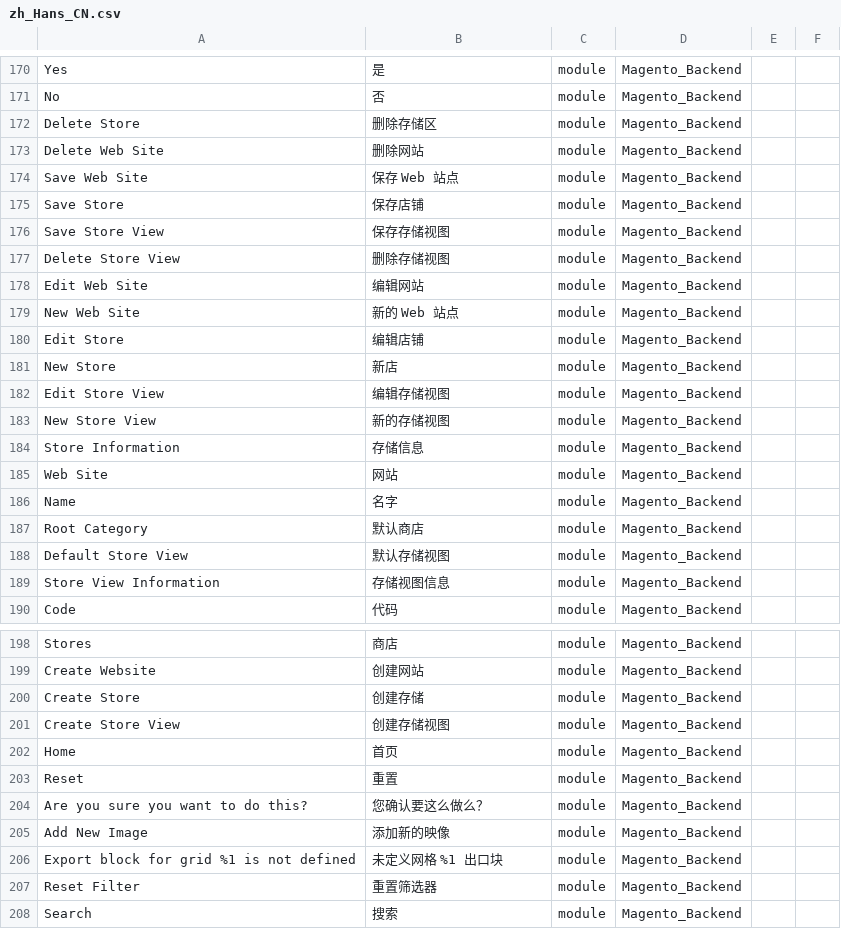
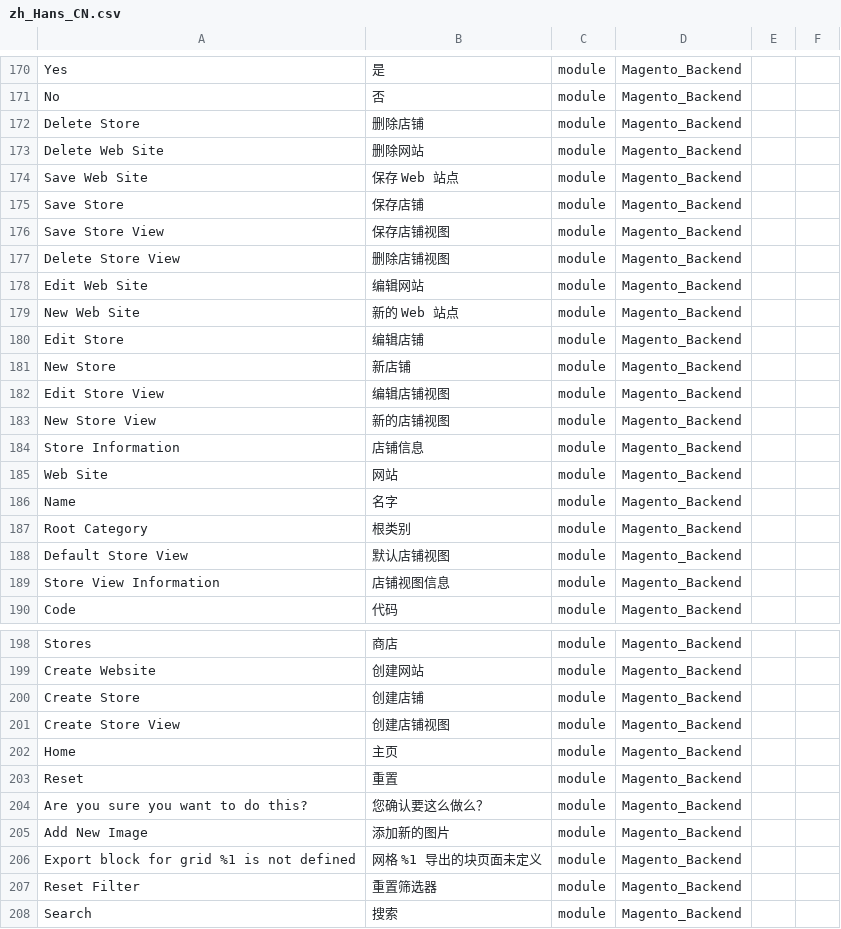
Before and after one commit to shuaiZend/language_zh_cn, a CSV file: zh_Hans_CN.csv, drawn as a sheet; only a part is shown, gaps mark what is left out; the diff covers the shown part only.

```diff
--- a/zh_Hans_CN.csv
+++ b/zh_Hans_CN.csv
@@ -171,3 +171,3 @@ Yes,是,module,Magento_Backend
 No,否,module,Magento_Backend
-"Delete Store",删除存储区,module,Magento_Backend
+"Delete Store",删除店铺,module,Magento_Backend
 "Delete Web Site",删除网站,module,Magento_Backend
@@ -175,4 +175,4 @@ No,否,module,Magento_Backend
 "Save Store",保存店铺,module,Magento_Backend
-"Save Store View",保存存储视图,module,Magento_Backend
-"Delete Store View",删除存储视图,module,Magento_Backend
+"Save Store View",保存店铺视图,module,Magento_Backend
+"Delete Store View",删除店铺视图,module,Magento_Backend
 "Edit Web Site",编辑网站,module,Magento_Backend
@@ -180,11 +180,11 @@ No,否,module,Magento_Backend
 "Edit Store",编辑店铺,module,Magento_Backend
-"New Store",新店,module,Magento_Backend
-"Edit Store View",编辑存储视图,module,Magento_Backend
-"New Store View",新的存储视图,module,Magento_Backend
-"Store Information",存储信息,module,Magento_Backend
+"New Store",新店铺,module,Magento_Backend
+"Edit Store View",编辑店铺视图,module,Magento_Backend
+"New Store View",新的店铺视图,module,Magento_Backend
+"Store Information",店铺信息,module,Magento_Backend
 "Web Site",网站,module,Magento_Backend
 Name,名字,module,Magento_Backend
-"Root Category",默认商店,module,Magento_Backend
-"Default Store View",默认存储视图,module,Magento_Backend
-"Store View Information",存储视图信息,module,Magento_Backend
+"Root Category",根类别,module,Magento_Backend
+"Default Store View",默认店铺视图,module,Magento_Backend
+"Store View Information",店铺视图信息,module,Magento_Backend
 Code,代码,module,Magento_Backend
@@ -199,9 +199,9 @@ Stores,商店,module,Magento_Backend
 "Create Website",创建网站,module,Magento_Backend
-"Create Store",创建存储,module,Magento_Backend
-"Create Store View",创建存储视图,module,Magento_Backend
-Home,首页,module,Magento_Backend
+"Create Store",创建店铺,module,Magento_Backend
+"Create Store View",创建店铺视图,module,Magento_Backend
+Home,主页,module,Magento_Backend
 Reset,重置,module,Magento_Backend
 "Are you sure you want to do this?",您确认要这么做么？,module,Magento_Backend
-"Add New Image",添加新的映像,module,Magento_Backend
-"Export block for grid %1 is not defined","未定义网格 %1 出口块",module,Magento_Backend
+"Add New Image",添加新的图片,module,Magento_Backend
+"Export block for grid %1 is not defined","网格 %1 导出的块页面未定义",module,Magento_Backend
 "Reset Filter",重置筛选器,module,Magento_Backend
```
Also changed, not shown: 1 added row and 133 edited cells elsewhere in this file, 1 other file.
